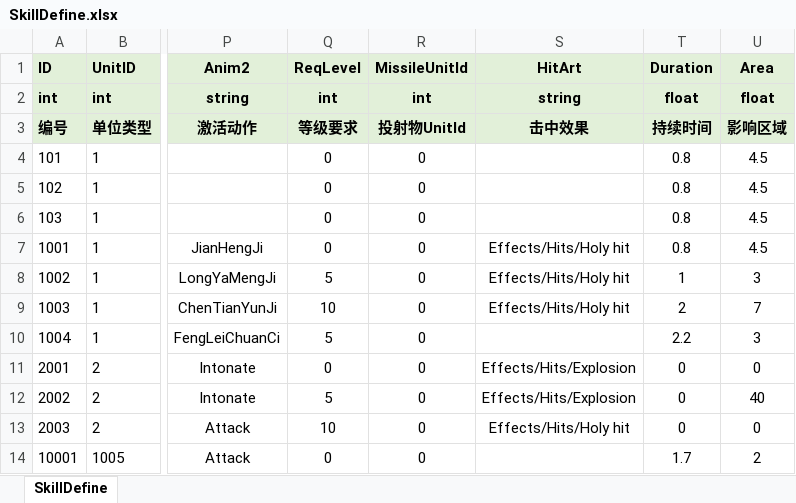
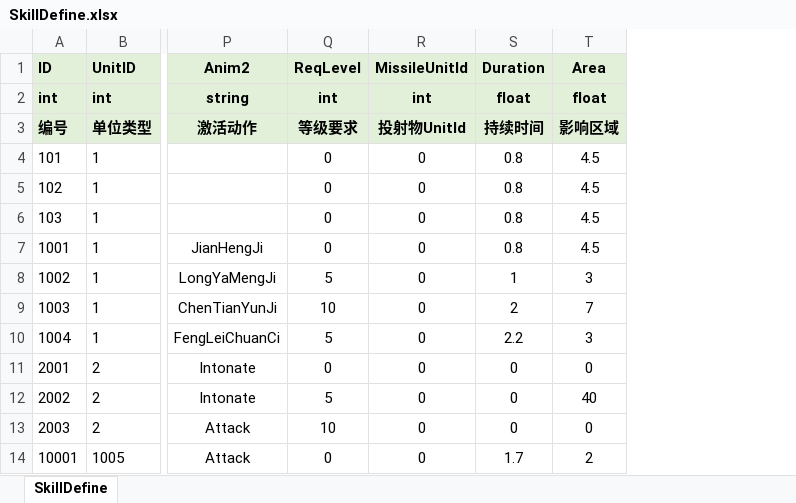
Before and after one commit to fuyouawa/MMORPG, an Excel workbook: SERVER/Common/Data/excel/SkillDefine.xlsx, sheet SkillDefine, drawn as a sheet; only a part is shown, gaps mark what is left out; values as stored, in another font and other column widths than the file's, no borders; the diff names each change by its address in the sheet, - before the commit and + after, or states it on an @@ line.

```diff
--- a/SERVER/Common/Data/excel/SkillDefine.xlsx (sheet SkillDefine)
+++ b/SERVER/Common/Data/excel/SkillDefine.xlsx (sheet SkillDefine)
-column S (HitArt), rows 2-13: string | 击中效果 |  |  |  | Effects/Hits/Holy hit | Effects/Hits/Holy hit | Effects/Hits/Holy hit |  | Effects/Hits/Explosion | Effects/Hits/Explosion | Effects/Hits/Holy hit
```
Also changed, not shown: 38 other files.
